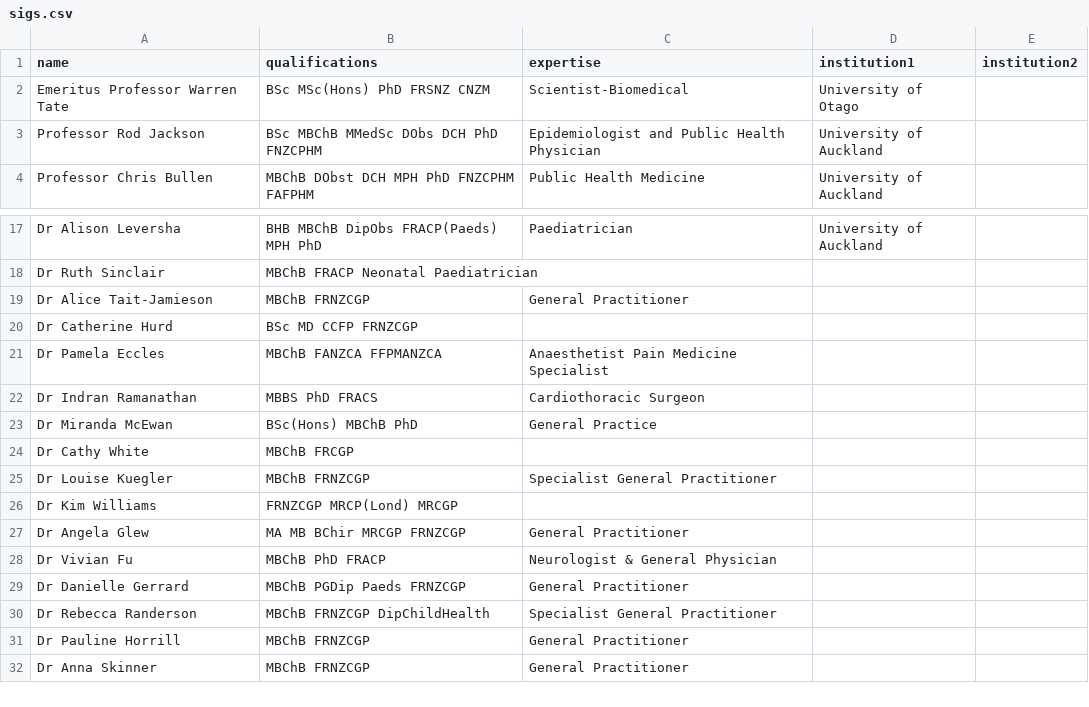
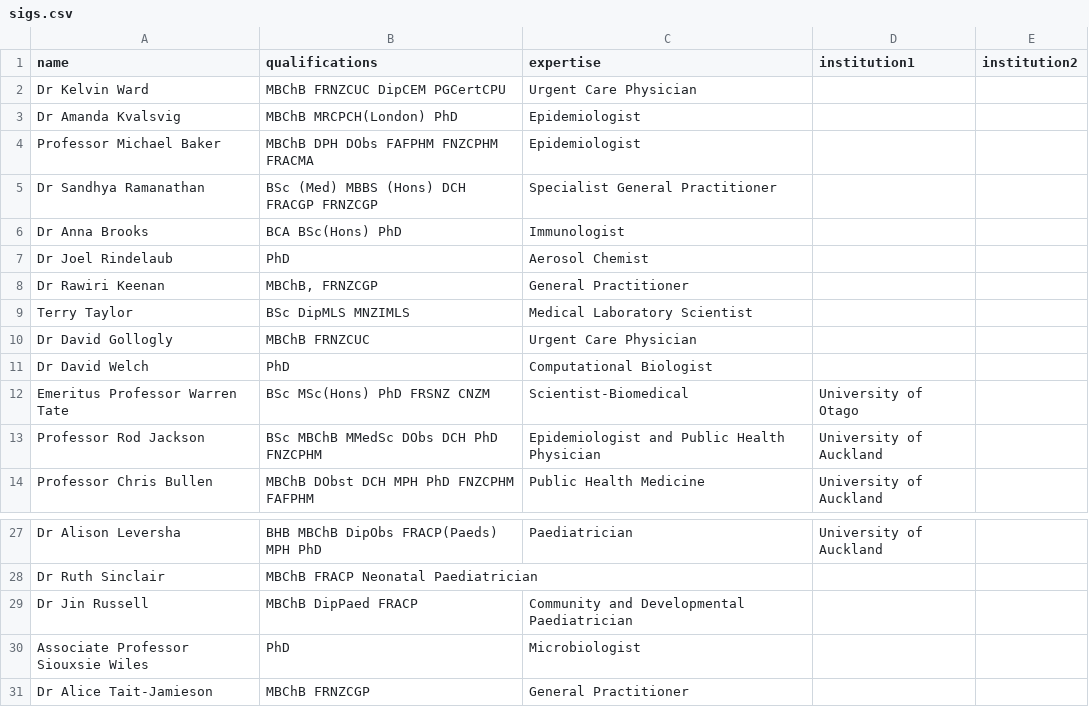
Before and after one commit to utunga/vaccines-plus, a CSV file: sigs.csv, drawn as a sheet; only a part is shown, gaps mark what is left out; the shorter side is filled out with more unchanged rows; the diff names each change by its address in the sheet, - before the commit and + after, or states it on an @@ line.

```diff
--- a/sigs.csv
+++ b/sigs.csv
+row 2: Dr Kelvin Ward | MBChB FRNZCUC DipCEM PGCertCPU | Urgent Care Physician
+row 3: Dr Amanda Kvalsvig | MBChB MRCPCH(London) PhD | Epidemiologist
+row 4: Professor Michael Baker | MBChB DPH DObs FAFPHM FNZCPHM FRACMA | Epidemiologist
+row 5: Dr Sandhya Ramanathan | BSc (Med) MBBS (Hons) DCH FRACGP FRNZCGP | Specialist General Practitioner
+row 6: Dr Anna Brooks | BCA BSc(Hons) PhD | Immunologist
+row 7: Dr Joel Rindelaub | PhD | Aerosol Chemist
+row 8: Dr Rawiri Keenan | MBChB, FRNZCGP | General Practitioner
+row 9: Terry Taylor | BSc DipMLS MNZIMLS | Medical Laboratory Scientist
+row 10: Dr David Gollogly | MBChB FRNZCUC | Urgent Care Physician
+row 11: Dr David Welch | PhD | Computational Biologist
+row 29: Dr Jin Russell | MBChB DipPaed FRACP | Community and Developmental Paediatrician
+row 30: Associate Professor Siouxsie Wiles | PhD | Microbiologist
```
Also changed, not shown: 2 other files.
